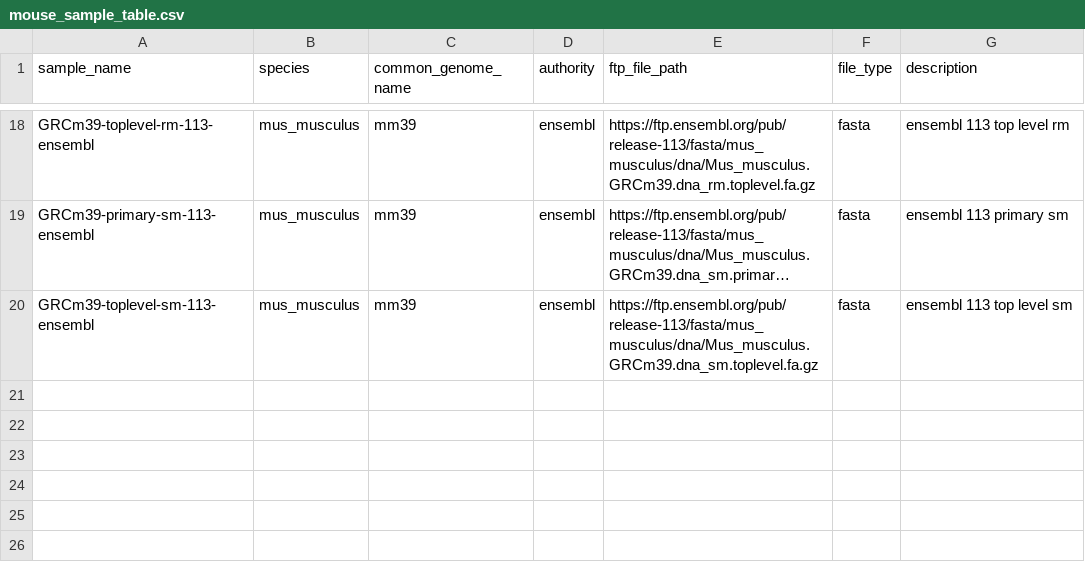
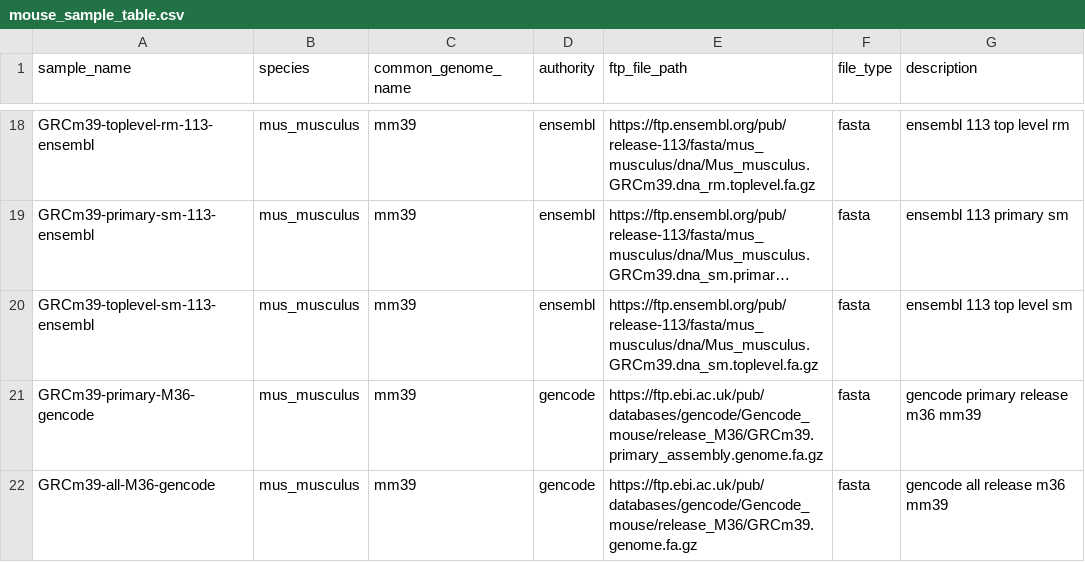
Before and after one commit to refgenie/refgenomes.databio.org, a CSV file: scripts/brickyard_download/metadata/mouse_sample_table.csv, drawn as a sheet; only a part is shown, gaps mark what is left out; long unchanged cells end in …; the diff names each change by its address in the sheet, - before the commit and + after, or states it on an @@ line.

Commit message:
add some gencode mm39

```diff
--- a/scripts/brickyard_download/metadata/mouse_sample_table.csv
+++ b/scripts/brickyard_download/metadata/mouse_sample_table.csv
+row 21: GRCm39-primary-M36-gencode | mus_musculus | mm39 | gencode | https://ftp.ebi.ac.uk/pub/databases/gencode/Gencode_mouse/release_M36/GRCm39.primary_assembly.genome.fa.gz | fasta | gencode primary release m36 mm39
+row 22: GRCm39-all-M36-gencode | mus_musculus | mm39 | gencode | https://ftp.ebi.ac.uk/pub/databases/gencode/Gencode_mouse/release_M36/GRCm39.genome.fa.gz | fasta | gencode all release m36 mm39
```
